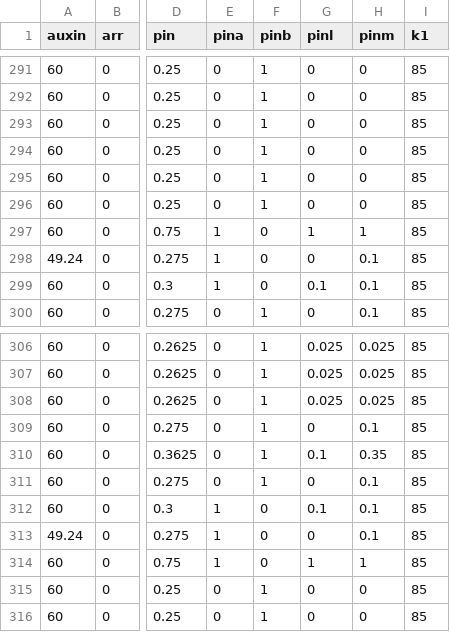
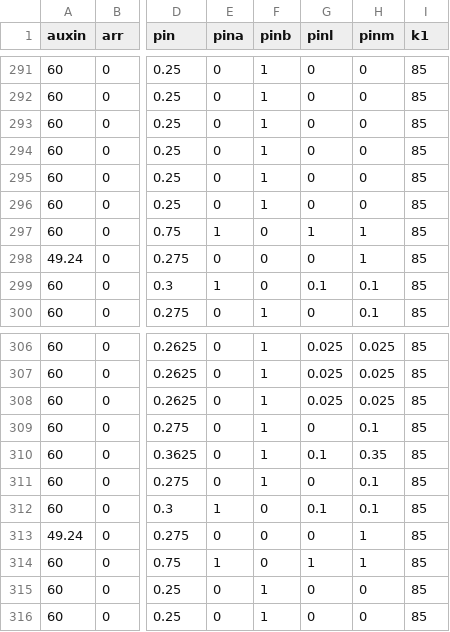
Before and after one commit to Jannetty/ARORA, a CSV file: src/sim/input/default_init_vals.csv, drawn as a sheet; only a part is shown, gaps mark what is left out; the diff names each change by its address in the sheet, - before the commit and + after, or states it on an @@ line.

Commit message:
Changed apical and medial pin values for topmost lrc cells

```diff
--- a/src/sim/input/default_init_vals.csv
+++ b/src/sim/input/default_init_vals.csv
-E298 (pina): 1
+E298 (pina): 0
-H298 (pinm): 0.1
+H298 (pinm): 1
-E313 (pina): 1
+E313 (pina): 0
-H313 (pinm): 0.1
+H313 (pinm): 1
```
